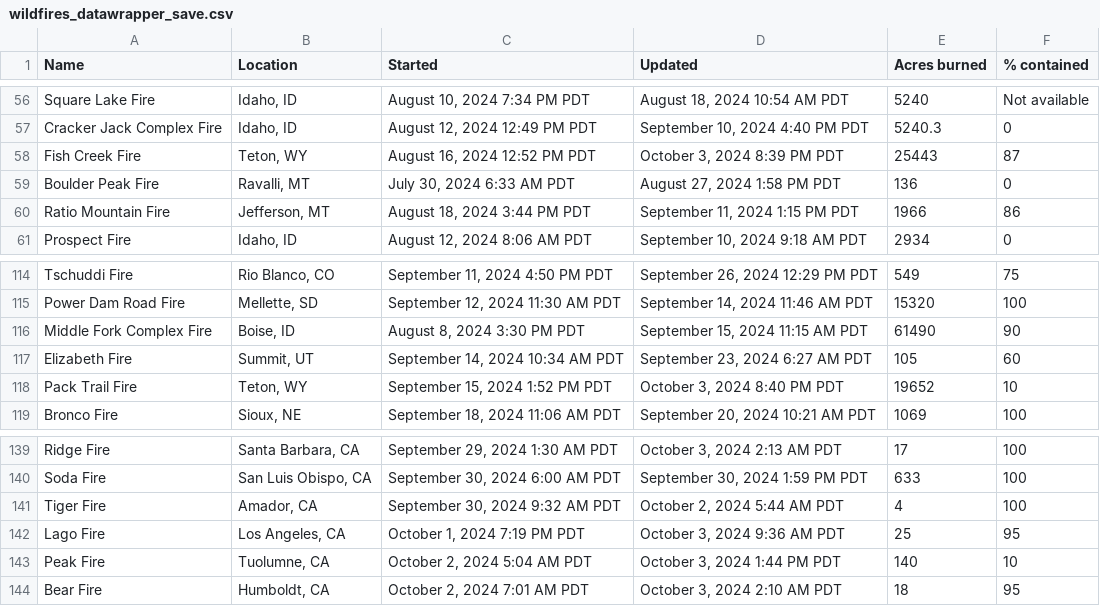
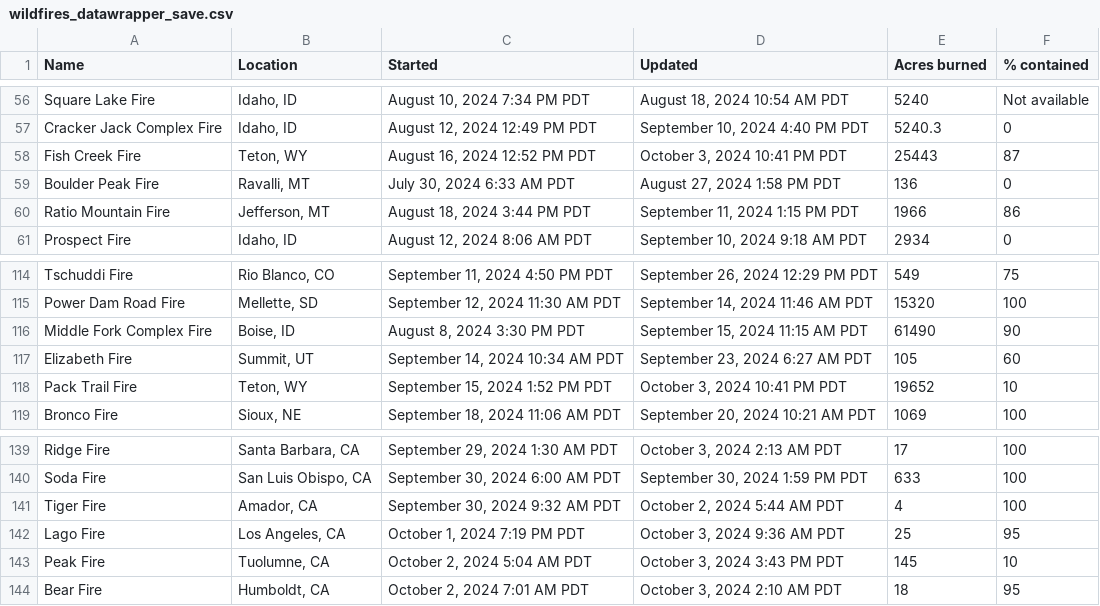
Before and after one commit to cbs-news-data/wildfire_watch, a CSV file: data/wildfires_datawrapper_save.csv, drawn as a sheet; only a part is shown, gaps mark what is left out.

```diff
--- a/data/wildfires_datawrapper_save.csv
+++ b/data/wildfires_datawrapper_save.csv
@@ -57,3 +57,3 @@ Square Lake Fire,"Idaho, ID","August 10, 2024 7:34 PM PDT","August 18, 2024 10:5
 Cracker Jack Complex Fire,"Idaho, ID","August 12, 2024 12:49 PM PDT","September 10, 2024 4:40 PM PDT",5240.3,0
-Fish Creek Fire,"Teton, WY","August 16, 2024 12:52 PM PDT","October 3, 2024 8:39 PM PDT",25443,87
+Fish Creek Fire,"Teton, WY","August 16, 2024 12:52 PM PDT","October 3, 2024 10:41 PM PDT",25443,87
 Boulder Peak Fire,"Ravalli, MT","July 30, 2024 6:33 AM PDT","August 27, 2024 1:58 PM PDT",136,0
@@ -117,3 +117,3 @@ Middle Fork Complex Fire,"Boise, ID","August 8, 2024 3:30 PM PDT","September 15,
 Elizabeth Fire,"Summit, UT","September 14, 2024 10:34 AM PDT","September 23, 2024 6:27 AM PDT",105,60
-Pack Trail Fire,"Teton, WY","September 15, 2024 1:52 PM PDT","October 3, 2024 8:40 PM PDT",19652,10
+Pack Trail Fire,"Teton, WY","September 15, 2024 1:52 PM PDT","October 3, 2024 10:41 PM PDT",19652,10
 Bronco Fire,"Sioux, NE","September 18, 2024 11:06 AM PDT","September 20, 2024 10:21 AM PDT",1069,100
@@ -142,3 +142,3 @@ Tiger Fire,"Amador, CA","September 30, 2024 9:32 AM PDT","October 2, 2024 5:44 A
 Lago Fire,"Los Angeles, CA","October 1, 2024 7:19 PM PDT","October 3, 2024 9:36 AM PDT",25,95
-Peak Fire,"Tuolumne, CA","October 2, 2024 5:04 AM PDT","October 3, 2024 1:44 PM PDT",140,10
+Peak Fire,"Tuolumne, CA","October 2, 2024 5:04 AM PDT","October 3, 2024 3:43 PM PDT",145,10
 Bear Fire,"Humboldt, CA","October 2, 2024 7:01 AM PDT","October 3, 2024 2:10 AM PDT",18,95
```
Also changed, not shown: data/wildfires_save.csv, 4 other files.
